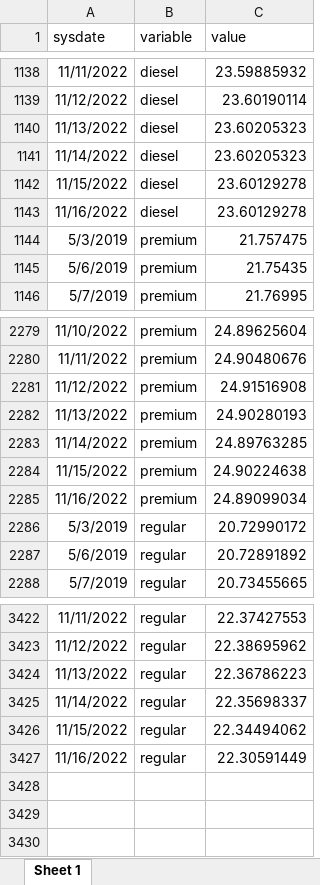
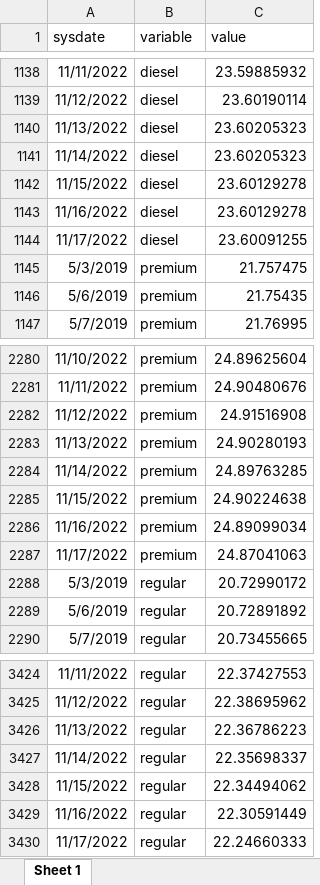
Before and after one commit to DIEEF-IIEG/SIE, an Excel workbook: promedio.xlsx, sheet Sheet 1, drawn as a sheet; only a part is shown, gaps mark what is left out; values as stored, in another font and other column widths than the file's, no borders; the diff names each change by its address in the sheet, - before the commit and + after, or states it on an @@ line.

```diff
--- a/promedio.xlsx (sheet Sheet 1)
+++ b/promedio.xlsx (sheet Sheet 1)
+row 1144: 11/17/2022 | diesel | 23.60091255
+row 2287: 11/17/2022 | premium | 24.87041063
+row 3430: 11/17/2022 | regular | 22.24660333
```
Also changed, not shown: GasAmg.xlsx.
